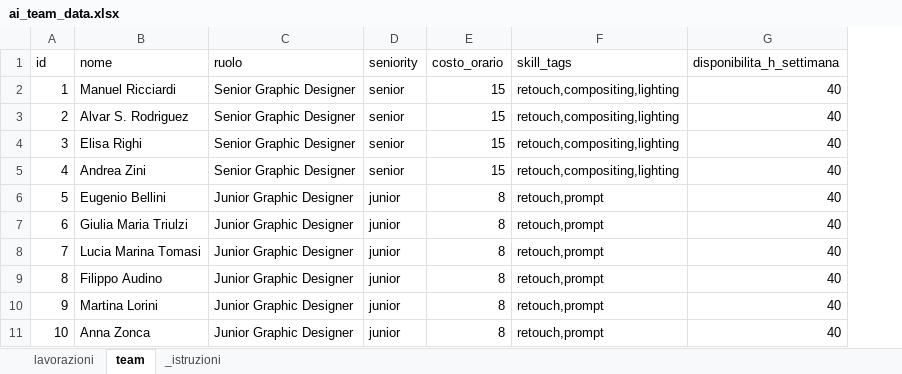
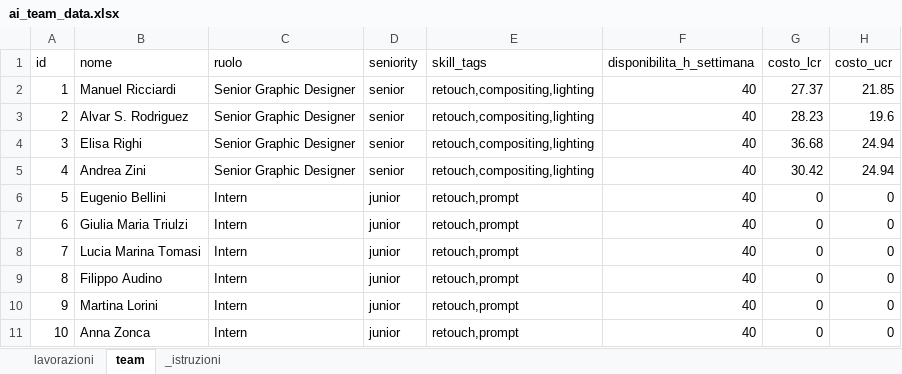
Before and after one commit to pastapomodoro/time_manager_accenture, an Excel workbook: ai_team_data.xlsx, sheet team, drawn as a sheet; values as stored, in another font and other column widths than the file's, no borders; removed rows and columns are numbered as before the commit, all else as after; the diff names each change by its address in the sheet, - before the commit and + after, or states it on an @@ line.

```diff
--- a/ai_team_data.xlsx (sheet team)
+++ b/ai_team_data.xlsx (sheet team)
-column E (costo_orario), rows 2-11: 15 | 15 | 15 | 15 | 8 | 8 | 8 | 8 | 8 | 8
+column G (costo_lcr), rows 2-11: 27.37 | 28.23 | 36.68 | 30.42 | 0 | 0 | 0 | 0 | 0 | 0
+column H (costo_ucr), rows 2-11: 21.85 | 19.6 | 24.94 | 24.94 | 0 | 0 | 0 | 0 | 0 | 0
-C6:C11 (ruolo): Junior Graphic Designer
+C6:C11 (ruolo): Intern
```
